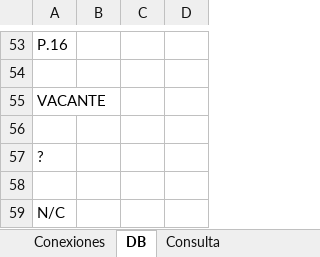
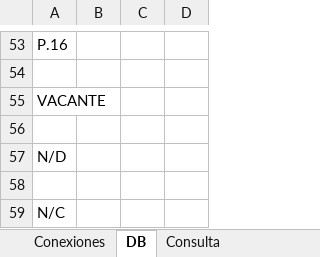
Before and after one commit to mmuccillo55/A7K9X2QF, an Excel workbook: Chancho.xlsx, sheet DB, drawn as a sheet; only a part is shown, gaps mark what is left out; values as stored, in another font and other column widths than the file's, no borders; charts and pictures and conditional formats not drawn; the diff names each change by its address in the sheet, - before the commit and + after, or states it on an @@ line.

```diff
--- a/Chancho.xlsx (sheet DB)
+++ b/Chancho.xlsx (sheet DB)
-A57: ?
+A57: N/D
```
Also changed, not shown: Conexiones.xlsx.
